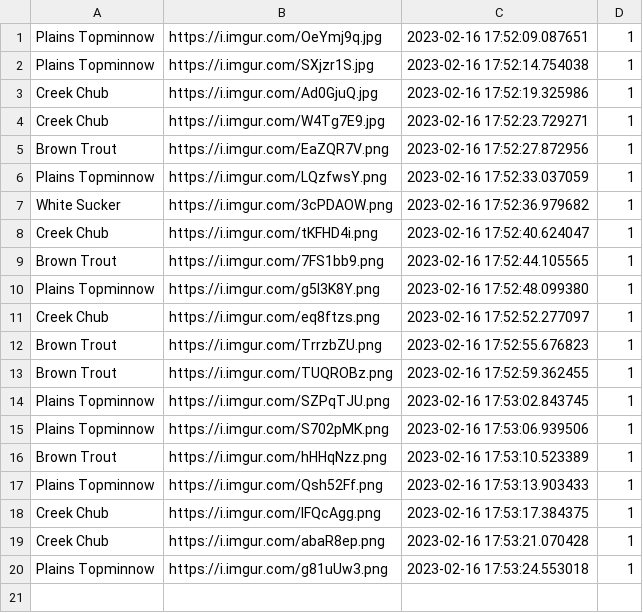
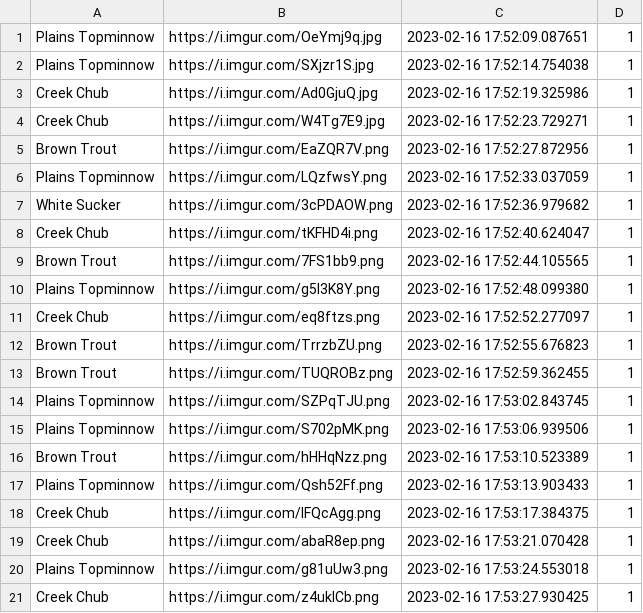
Before and after one commit to cogrpar/FishNetStreamCapture, a CSV file: convertcsv.csv, drawn as a sheet.

```diff
--- a/convertcsv.csv
+++ b/convertcsv.csv
@@ -20 +20,2 @@ Creek Chub,https://i.imgur.com/abaR8ep.png,2023-02-16 17:53:21.070428,1
 Plains Topminnow,https://i.imgur.com/g81uUw3.png,2023-02-16 17:53:24.553018,1
+Creek Chub,https://i.imgur.com/z4uklCb.png,2023-02-16 17:53:27.930425,1
```
Also changed, not shown: 2 other files.
